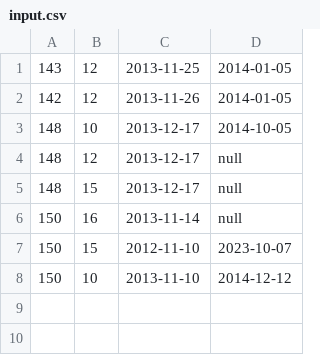
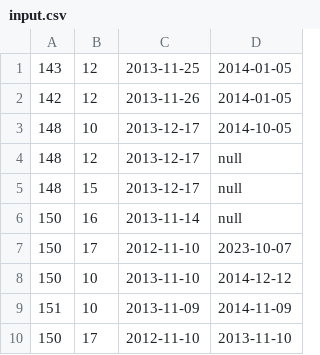
Before and after one commit to GrigorovN/employee-pair-project, a CSV file: src/main/resources/csv/input.csv, drawn as a sheet.

Commit message:
created getMaxPairForAllProject () in the EmployeeController.java and the functionality in the EmployeeDataServiceImpl.java. Also added new method in EmployeeDataRepository.java

```diff
--- a/src/main/resources/csv/input.csv
+++ b/src/main/resources/csv/input.csv
@@ -6,3 +6,5 @@
 150, 16, 2013-11-14, null
-150, 15, 2012-11-10, 2023-10-07
+150, 17, 2012-11-10, 2023-10-07
 150, 10, 2013-11-10, 2014-12-12
+151, 10, 2013-11-09, 2014-11-09
+150, 17, 2012-11-10, 2013-11-10
```
Also changed, not shown: 4 other files.
